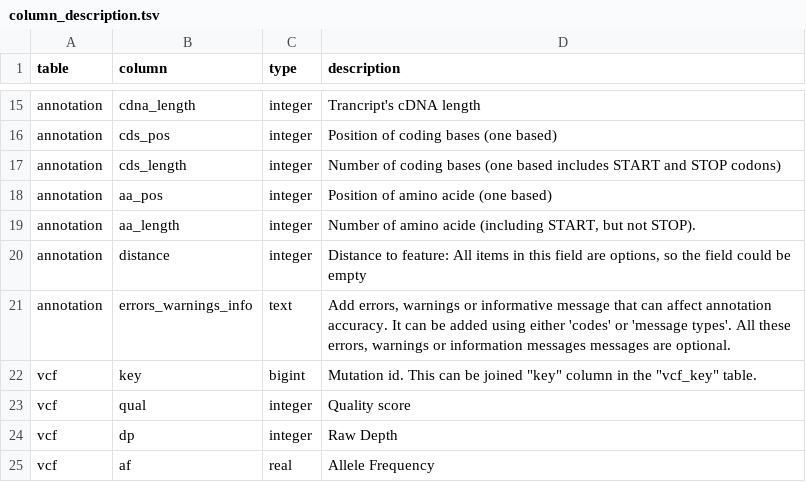
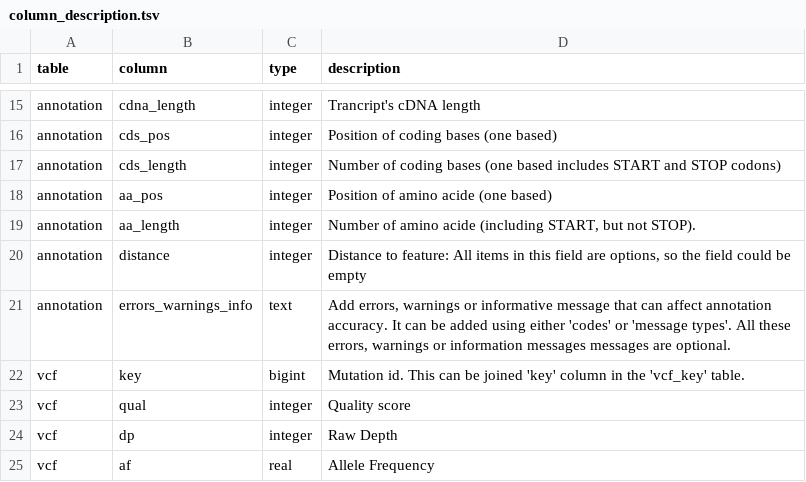
Before and after one commit to pkrisz5/coveo, a TSV file: database/schema_dump/column_description.tsv, drawn as a sheet; only a part is shown, gaps mark what is left out.

Commit message:
Update column_description.tsv

```diff
--- a/database/schema_dump/column_description.tsv
+++ b/database/schema_dump/column_description.tsv
@@ -21,3 +21,3 @@ annotation	distance	integer	Distance to feature: All items in this field are opt
 annotation	errors_warnings_info	text	Add errors, warnings or informative message that can affect annotation accuracy. It can be added using either 'codes' or 'message types'. All these errors, warnings or information messages messages are optional.
-vcf	key	bigint	Mutation id. This can be joined "key" column in the "vcf_key" table.
+vcf	key	bigint	Mutation id. This can be joined 'key' column in the 'vcf_key' table.
 vcf	qual	integer	Quality score
```
